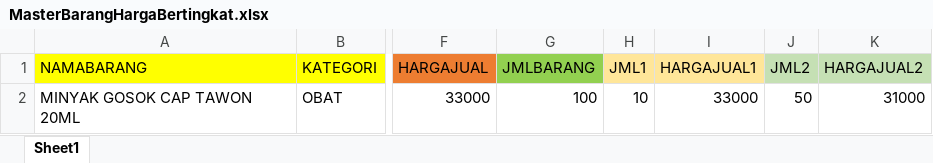
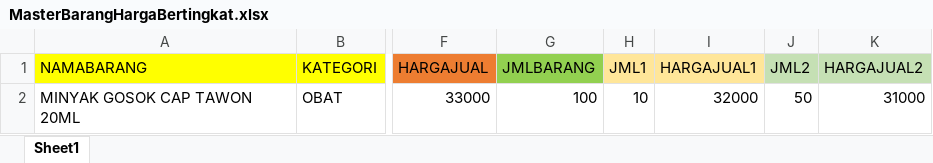
Before and after one commit to Axata-Technology/AxataPOSFilesResources, an Excel workbook: ImportExport/ExcelFiles/MasterBarangHargaBertingkat.xlsx, sheet Sheet1, drawn as a sheet; only a part is shown, gaps mark what is left out; values as stored, in another font and other column widths than the file's, no borders; the diff names each change by its address in the sheet, - before the commit and + after, or states it on an @@ line.

Commit message:
update master barang bertingkaT

```diff
--- a/ImportExport/ExcelFiles/MasterBarangHargaBertingkat.xlsx (sheet Sheet1)
+++ b/ImportExport/ExcelFiles/MasterBarangHargaBertingkat.xlsx (sheet Sheet1)
-I2 (HARGAJUAL1): 33000
+I2 (HARGAJUAL1): 32000
```
